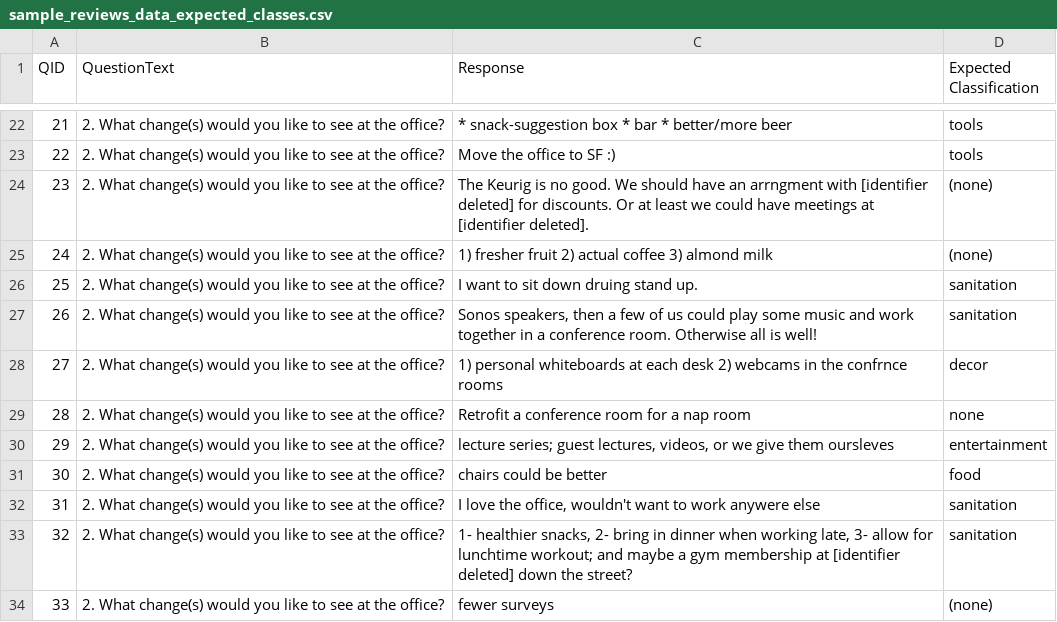
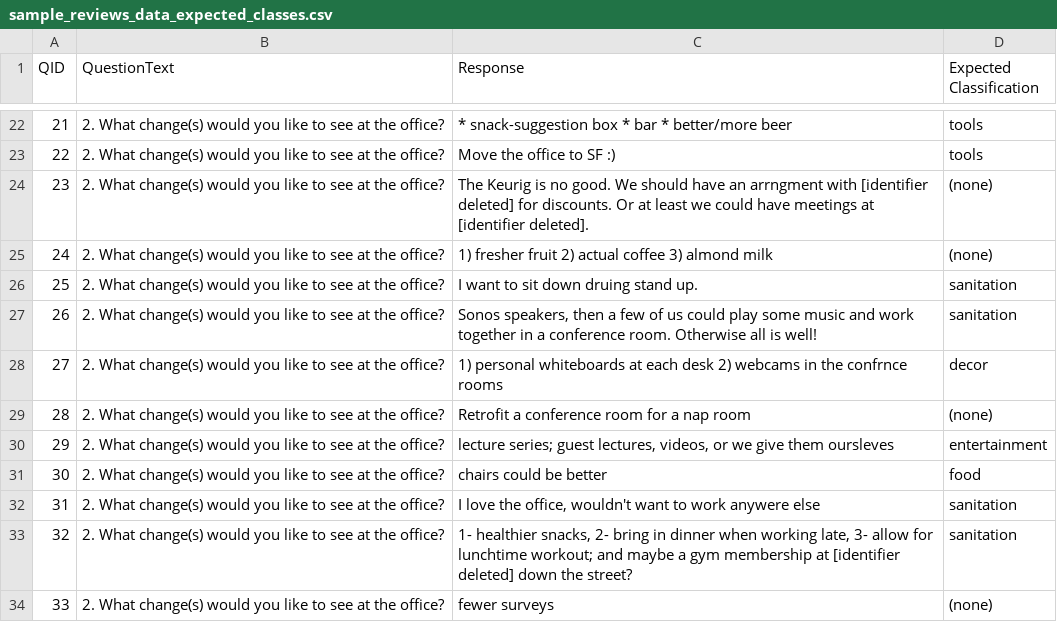
Before and after one commit to numenta-archive/nupic.fluent, a CSV file: data/sample_reviews/sample_reviews_data_expected_classes.csv, drawn as a sheet; only a part is shown, gaps mark what is left out.

```diff
--- a/data/sample_reviews/sample_reviews_data_expected_classes.csv
+++ b/data/sample_reviews/sample_reviews_data_expected_classes.csv
@@ -28,3 +28,3 @@ QID,QuestionText,Response,Expected Classification
 27,2. What change(s) would you like to see at the office?,1) personal whiteboards at each desk 2) webcams in the confrnce rooms,decor
-28,2. What change(s) would you like to see at the office?,Retrofit a conference room for a nap room,none
+28,2. What change(s) would you like to see at the office?,Retrofit a conference room for a nap room,(none)
 29,2. What change(s) would you like to see at the office?,"lecture series; guest lectures, videos, or we give them oursleves",entertainment
```
Also changed, not shown: 3 other files.
